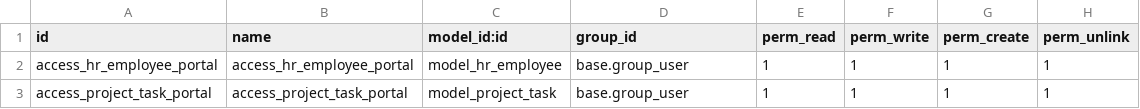
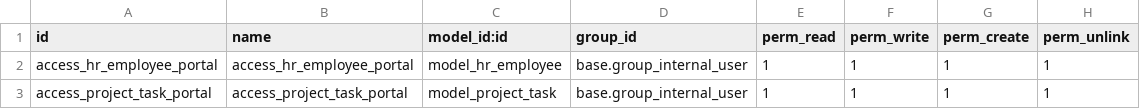
Before and after one commit to adnanalvi7/Odoo-TechCog, a CSV file: custom_addons/custom_portal_employee_task/security/ir.model.access.csv, drawn as a sheet.

Commit message:
security fixes

```diff
--- a/custom_addons/custom_portal_employee_task/security/ir.model.access.csv
+++ b/custom_addons/custom_portal_employee_task/security/ir.model.access.csv
@@ -1,3 +1,3 @@
 id,name,model_id:id,group_id,perm_read,perm_write,perm_create,perm_unlink
-access_hr_employee_portal,access_hr_employee_portal,model_hr_employee,base.group_user,1,1,1,1
-access_project_task_portal,access_project_task_portal,model_project_task,base.group_user,1,1,1,1
+access_hr_employee_portal,access_hr_employee_portal,model_hr_employee,base.group_internal_user,1,1,1,1
+access_project_task_portal,access_project_task_portal,model_project_task,base.group_internal_user,1,1,1,1
```
